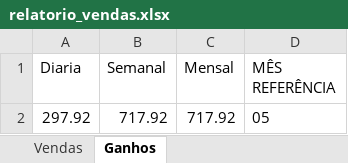
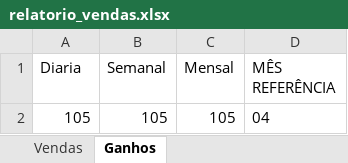
Before and after one commit to devid-bruno/pdv2, an Excel workbook: public/relatorio_vendas.xlsx, sheet Ganhos, drawn as a sheet; values as stored, in another font and other column widths than the file's, no borders; removed rows and columns are numbered as before the commit, all else as after; the diff names each change by its address in the sheet, - before the commit and + after, or states it on an @@ line.

```diff
--- a/public/relatorio_vendas.xlsx (sheet Ganhos)
+++ b/public/relatorio_vendas.xlsx (sheet Ganhos)
-row 2: 297.92 | 717.92 | 717.92 | 05
+row 2: 105 | 105 | 105 | 04
```
Also changed, not shown: sheet Vendas, 15 other files.
